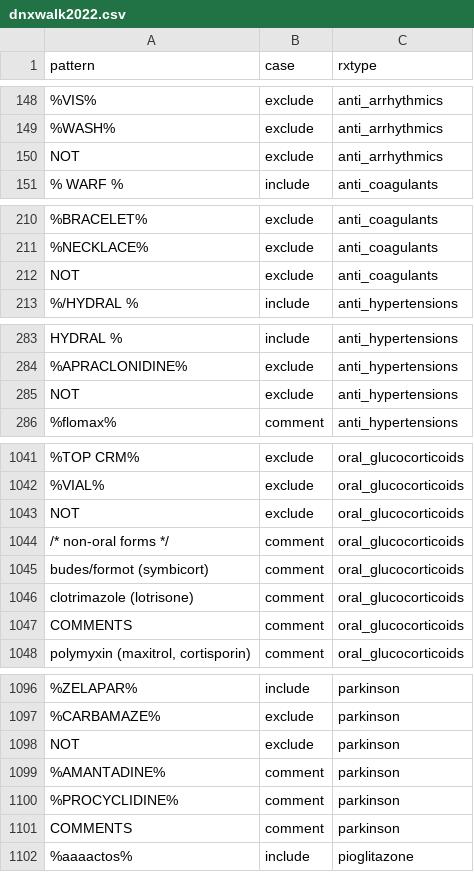
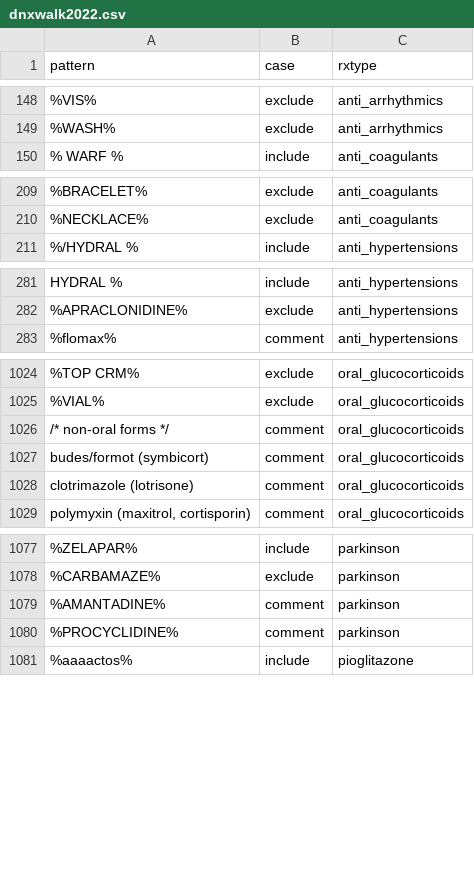
Before and after one commit to couthcommander/rxtype_xwalk, a CSV file: dnxwalk2022.csv, drawn as a sheet; only a part is shown, gaps mark what is left out; the diff covers the shown part only.

Commit message:
remove comments

```diff
--- a/dnxwalk2022.csv
+++ b/dnxwalk2022.csv
@@ -149,3 +149,2 @@
 "%WASH%","exclude","anti_arrhythmics"
-"NOT","exclude","anti_arrhythmics"
 "% WARF %","include","anti_coagulants"
@@ -211,3 +210,2 @@
 "%NECKLACE%","exclude","anti_coagulants"
-"NOT","exclude","anti_coagulants"
 "%/HYDRAL %","include","anti_hypertensions"
@@ -284,3 +282,2 @@
 "%APRACLONIDINE%","exclude","anti_hypertensions"
-"NOT","exclude","anti_hypertensions"
 "%flomax%","comment","anti_hypertensions"
@@ -1042,3 +1025,2 @@
 "%VIAL%","exclude","oral_glucocorticoids"
-"NOT","exclude","oral_glucocorticoids"
 "/* non-oral forms */","comment","oral_glucocorticoids"
@@ -1046,3 +1028,2 @@
 "clotrimazole (lotrisone)","comment","oral_glucocorticoids"
-"COMMENTS","comment","oral_glucocorticoids"
 "polymyxin (maxitrol, cortisporin)","comment","oral_glucocorticoids"
@@ -1097,6 +1078,4 @@
 "%CARBAMAZE%","exclude","parkinson"
-"NOT","exclude","parkinson"
 "%AMANTADINE%","comment","parkinson"
 "%PROCYCLIDINE%","comment","parkinson"
-"COMMENTS","comment","parkinson"
 "%aaaactos%","include","pioglitazone"
```
Also changed, not shown: 16 removed rows elsewhere in this file, dnxwalk2020.csv, 1 other file.
